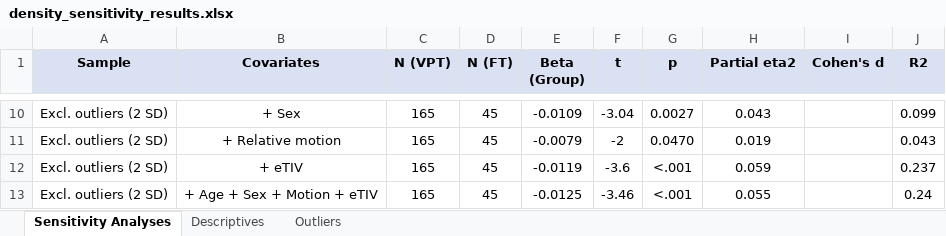
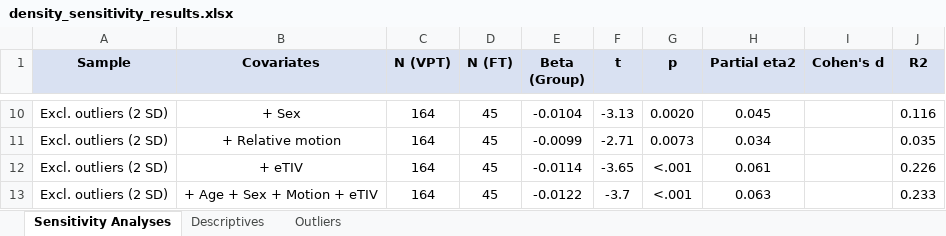
Before and after one commit to mitchellbatschelett/cineps_gt_5y, an Excel workbook: results/density_group_difference/density_sensitivity_results.xlsx, sheet Sensitivity Analyses, drawn as a sheet; only a part is shown, gaps mark what is left out; values as stored, in another font and other column widths than the file's, no borders; the diff covers the shown part only; the diff names each change by its address in the sheet, - before the commit and + after, or states it on an @@ line.

Commit message:
Stage 3: density group difference rerun on revised data

```diff
--- a/results/density_group_difference/density_sensitivity_results.xlsx (sheet Sensitivity Analyses)
+++ b/results/density_group_difference/density_sensitivity_results.xlsx (sheet Sensitivity Analyses)
-C10:C13 (N (VPT)): 165
+C10:C13 (N (VPT)): 164
-E10 (Beta (Group)): -0.0109
+E10 (Beta (Group)): -0.0104
-F10 (t): -3.04
+F10 (t): -3.13
-G10 (p): 0.0027
+G10 (p): 0.0020
-H10 (Partial eta2): 0.043
+H10 (Partial eta2): 0.045
-J10 (R2): 0.099
+J10 (R2): 0.116
-E11 (Beta (Group)): -0.0079
+E11 (Beta (Group)): -0.0099
-F11 (t): -2
+F11 (t): -2.71
-G11 (p): 0.0470
+G11 (p): 0.0073
-H11 (Partial eta2): 0.019
+H11 (Partial eta2): 0.034
-J11 (R2): 0.043
+J11 (R2): 0.035
-E12 (Beta (Group)): -0.0119
+E12 (Beta (Group)): -0.0114
-F12 (t): -3.6
+F12 (t): -3.65
-H12 (Partial eta2): 0.059
+H12 (Partial eta2): 0.061
-J12 (R2): 0.237
+J12 (R2): 0.226
-E13 (Beta (Group)): -0.0125
+E13 (Beta (Group)): -0.0122
-F13 (t): -3.46
+F13 (t): -3.7
-H13 (Partial eta2): 0.055
+H13 (Partial eta2): 0.063
-J13 (R2): 0.24
+J13 (R2): 0.233
```
Also changed, not shown: 33 edited cells elsewhere in this sheet, sheet Outliers, sheet Descriptives, 1 other file.
